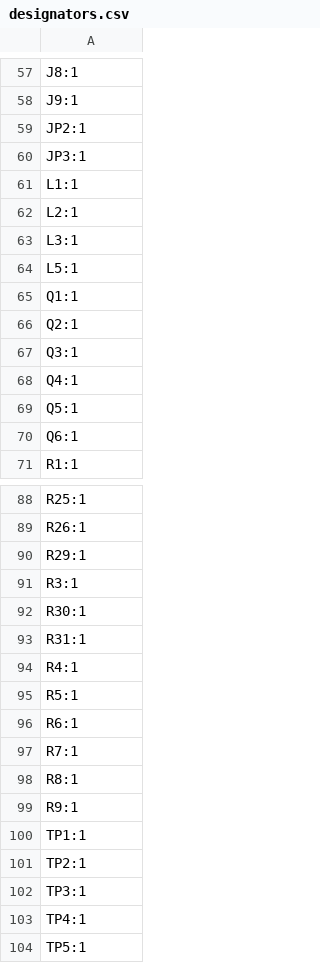
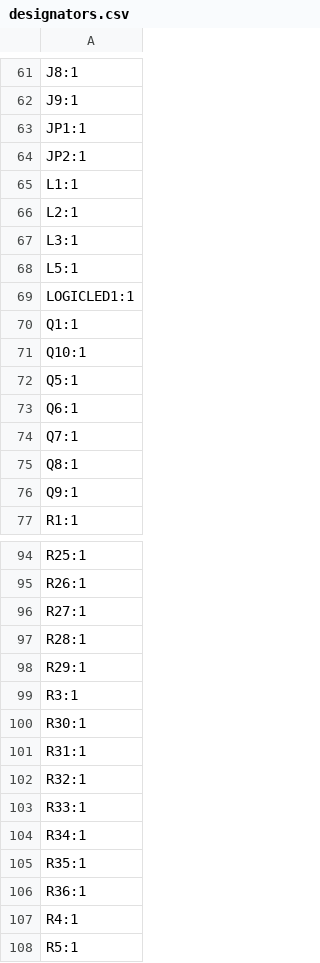
Before and after one commit to icl-rocketry/Ricardo-LightningMcQueen, a CSV file: Powerboard/Hardware/production/designators.csv, drawn as a sheet; only a part is shown, gaps mark what is left out; the shorter side is filled out with more unchanged rows; the diff covers the shown part only.

```diff
--- a/Powerboard/Hardware/production/designators.csv
+++ b/Powerboard/Hardware/production/designators.csv
@@ -58,4 +62,4 @@ J8:1
 J9:1
+JP1:1
 JP2:1
-JP3:1
 L1:1
@@ -64,8 +68,10 @@ L3:1
 L5:1
+LOGICLED1:1
 Q1:1
-Q2:1
-Q3:1
-Q4:1
+Q10:1
 Q5:1
 Q6:1
+Q7:1
+Q8:1
+Q9:1
 R1:1
@@ -89,2 +95,4 @@ R25:1
 R26:1
+R27:1
+R28:1
 R29:1
@@ -93,2 +101,7 @@ R30:1
 R31:1
+R32:1
+R33:1
+R34:1
+R35:1
+R36:1
 R4:1
```
Also changed, not shown: 5 added rows and 1 removed row elsewhere in this file, Powerboard/Hardware/production/bom.csv, Powerboard/Hardware/production/positions.csv, 8 other files.
